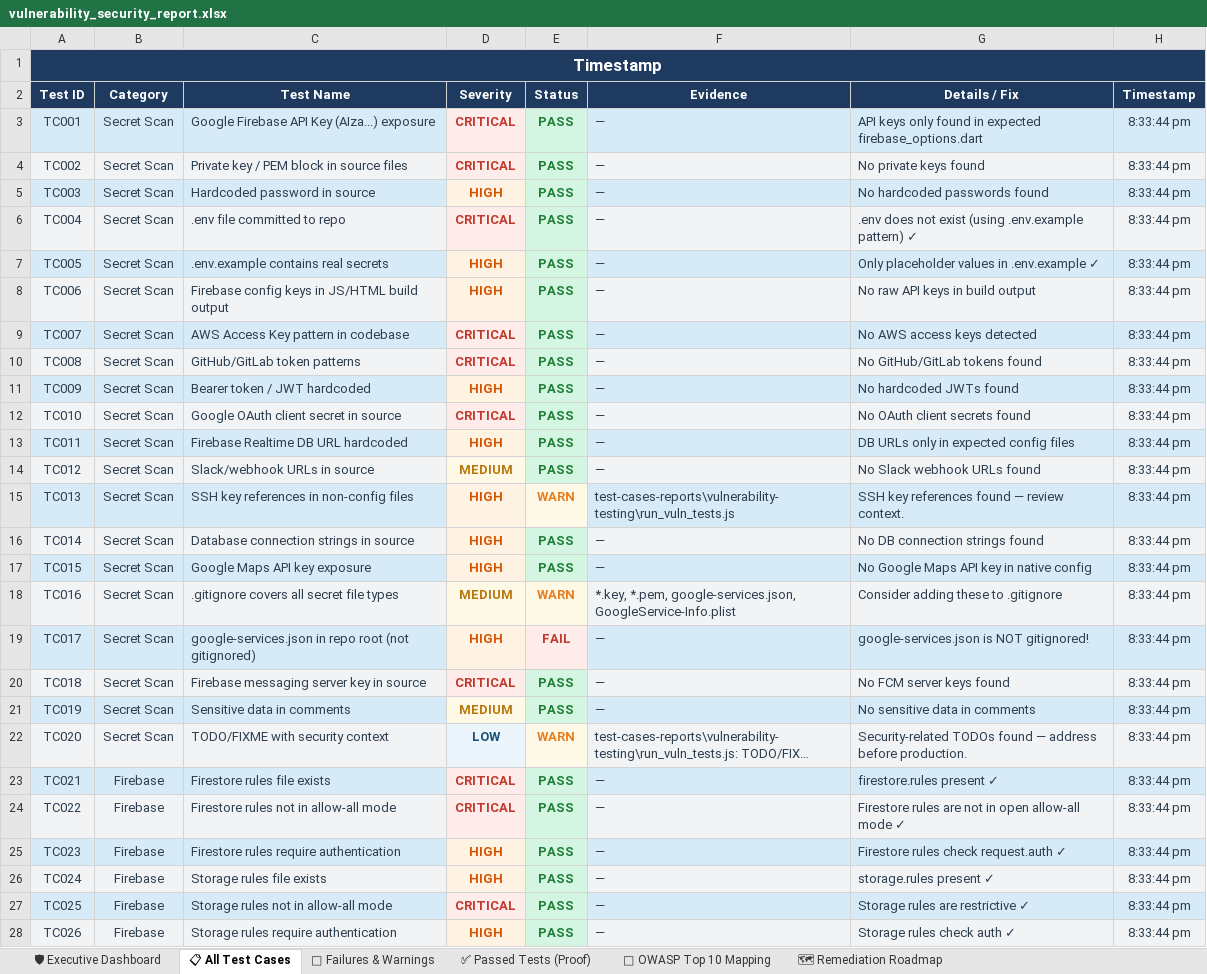
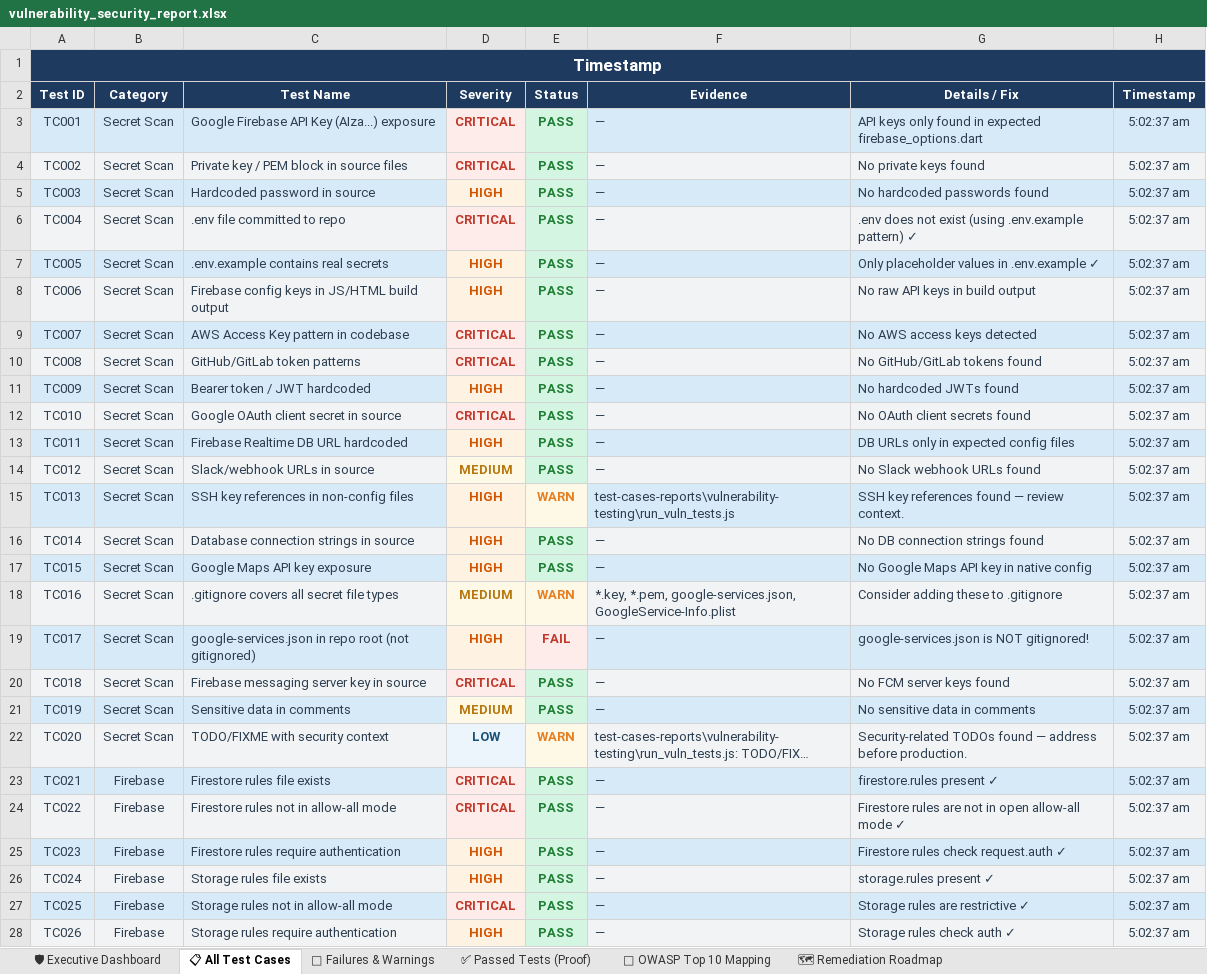
Before and after one commit to Jayadhithiya/campus_mentor, an Excel workbook: test-cases-reports/vulnerability-testing/vulnerability_security_report.xlsx, sheet 📋 All Test Cases, drawn as a sheet; only a part is shown; long unchanged cells end in …; values as stored, in another font and other column widths than the file's, no borders; the diff covers the shown part only; the diff names each change by its address in the sheet, - before the commit and + after, or states it on an @@ line.

```diff
--- a/test-cases-reports/vulnerability-testing/vulnerability_security_report.xlsx (sheet 📋 All Test Cases)
+++ b/test-cases-reports/vulnerability-testing/vulnerability_security_report.xlsx (sheet 📋 All Test Cases)
-H3:H28 (Timestamp): 8:33:44 pm
+H3:H28 (Timestamp): 5:02:37 am
```
Also changed, not shown: 94 edited cells elsewhere in this sheet, sheet 🛡 Executive Dashboard, 4 other files.
